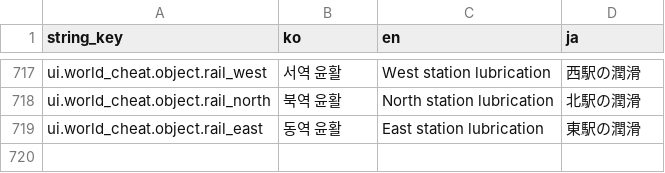
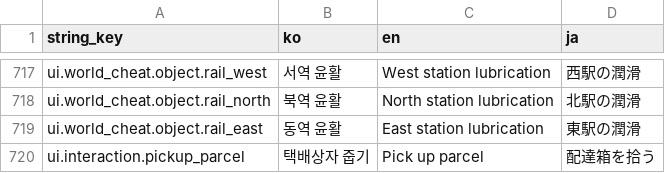
Before and after one commit to octopus7/extraction_shooter, a CSV file: TunaSweeper/Content/Data/UITextStrings.csv, drawn as a sheet; only a part is shown, gaps mark what is left out; the diff names each change by its address in the sheet, - before the commit and + after, or states it on an @@ line.

Commit message:
Replace parcel loot containers with dedicated pickups

```diff
--- a/TunaSweeper/Content/Data/UITextStrings.csv
+++ b/TunaSweeper/Content/Data/UITextStrings.csv
+row 720: ui.interaction.pickup_parcel | 택배상자 줍기 | Pick up parcel | 配達箱を拾う
```
Also changed, not shown: 12 other files.
